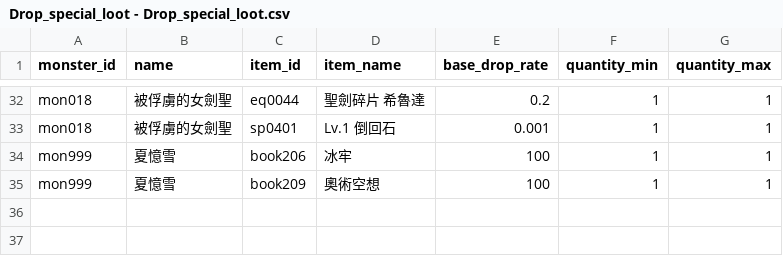
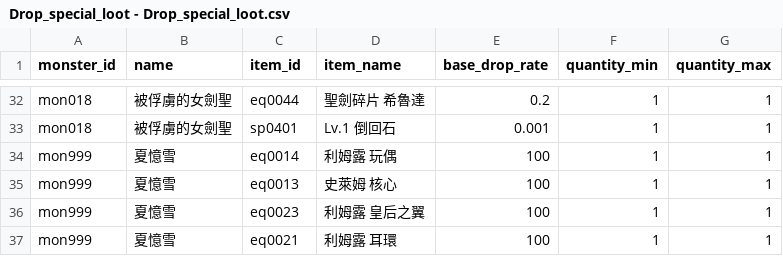
Before and after one commit to longagoseason/Dream-Crafter, a CSV file: source/Drop_special_loot - Drop_special_loot.csv, drawn as a sheet; only a part is shown, gaps mark what is left out.

```diff
--- a/source/Drop_special_loot - Drop_special_loot.csv
+++ b/source/Drop_special_loot - Drop_special_loot.csv
@@ -33,3 +33,5 @@ mon018,被俘虜的女劍聖,eq0044,聖劍碎片 希魯達,0.2,1,1
 mon018,被俘虜的女劍聖,sp0401,Lv.1 倒回石,0.001,1,1
-mon999,夏憶雪,book206,冰牢,100,1,1
-mon999,夏憶雪,book209,奧術空想,100,1,1
+mon999,夏憶雪,eq0014,利姆露 玩偶,100,1,1
+mon999,夏憶雪,eq0013,史萊姆 核心,100,1,1
+mon999,夏憶雪,eq0023,利姆露 皇后之翼,100,1,1
+mon999,夏憶雪,eq0021,利姆露 耳環,100,1,1
```
Also changed, not shown: source/Drop_loot_id - Drop_loot_id.csv.
